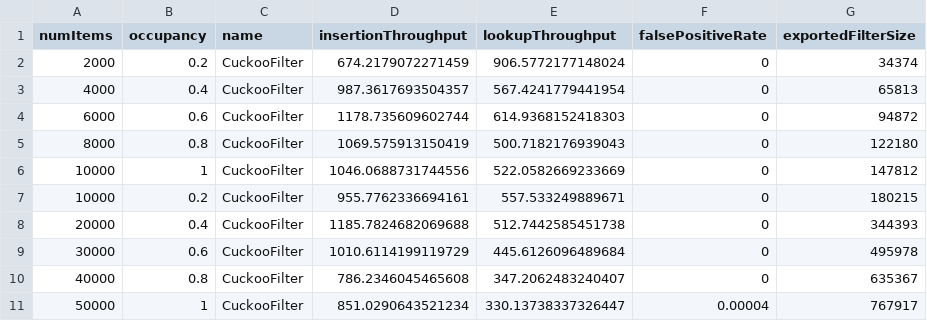
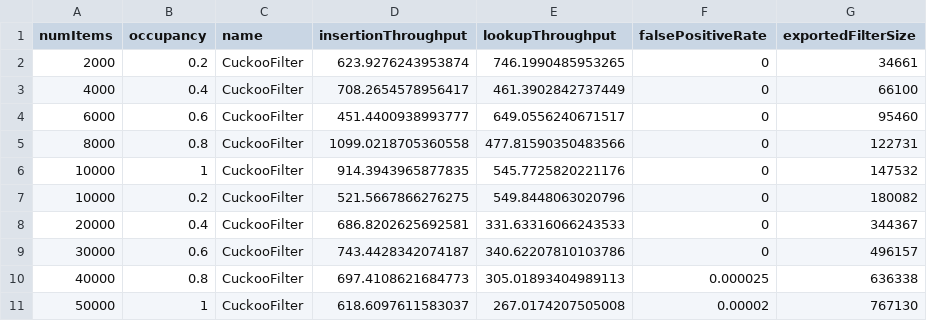
Before and after one commit to hsinpaohuang/bloom-sync, a CSV file: evaluation/results/CuckooFilter_run#3.csv, drawn as a sheet; only a part is shown; the diff covers the shown part only.

```diff
--- a/evaluation/results/CuckooFilter_run#3.csv
+++ b/evaluation/results/CuckooFilter_run#3.csv
@@ -1,11 +1,11 @@
 numItems,occupancy,name,insertionThroughput,lookupThroughput,falsePositiveRate,exportedFilterSize
-2000,0.2,CuckooFilter,674.2179072271459,906.5772177148024,0,34374
-4000,0.4,CuckooFilter,987.3617693504357,567.4241779441954,0,65813
-6000,0.6,CuckooFilter,1178.735609602744,614.9368152418303,0,94872
-8000,0.8,CuckooFilter,1069.575913150419,500.7182176939043,0,122180
-10000,1,CuckooFilter,1046.0688731744556,522.0582669233669,0,147812
-10000,0.2,CuckooFilter,955.7762336694161,557.533249889671,0,180215
-20000,0.4,CuckooFilter,1185.7824682069688,512.7442585451738,0,344393
-30000,0.6,CuckooFilter,1010.6114199119729,445.6126096489684,0,495978
-40000,0.8,CuckooFilter,786.2346045465608,347.2062483240407,0,635367
-50000,1,CuckooFilter,851.0290643521234,330.13738337326447,0.00004,767917
+2000,0.2,CuckooFilter,623.9276243953874,746.1990485953265,0,34661
+4000,0.4,CuckooFilter,708.2654578956417,461.3902842737449,0,66100
+6000,0.6,CuckooFilter,451.4400938993777,649.0556240671517,0,95460
+8000,0.8,CuckooFilter,1099.0218705360558,477.81590350483566,0,122731
+10000,1,CuckooFilter,914.3943965877835,545.7725820221176,0,147532
+10000,0.2,CuckooFilter,521.5667866276275,549.8448063020796,0,180082
+20000,0.4,CuckooFilter,686.8202625692581,331.63316066243533,0,344367
+30000,0.6,CuckooFilter,743.4428342074187,340.62207810103786,0,496157
+40000,0.8,CuckooFilter,697.4108621684773,305.01893404989113,0.000025,636338
+50000,1,CuckooFilter,618.6097611583037,267.0174207505008,0.00002,767130
```
Also changed, not shown: 18 edited cells elsewhere in this file, evaluation/results/BloomFilter_run#9.csv, evaluation/results/CuckooFilter_run#1.csv, 17 other files.
